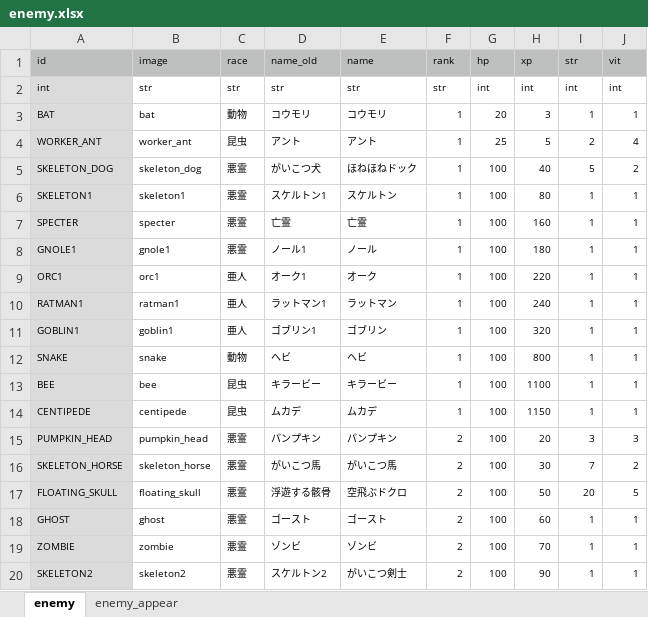
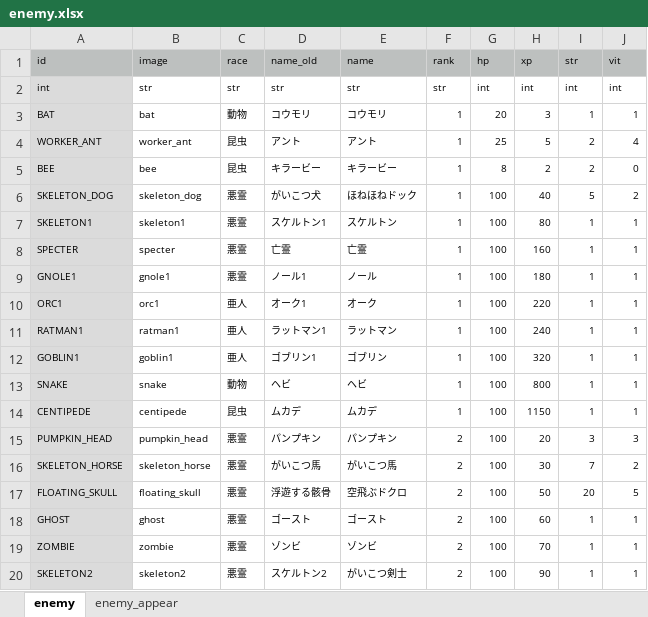
Before and after one commit to syun77/FlixelRL, an Excel workbook: docs/enemy.xlsx, sheet enemy, drawn as a sheet; only a part is shown; values as stored, in another font and other column widths than the file's, no borders; removed rows and columns are numbered as before the commit, all else as after; the diff names each change by its address in the sheet, - before the commit and + after, or states it on an @@ line.

```diff
--- a/docs/enemy.xlsx (sheet enemy)
+++ b/docs/enemy.xlsx (sheet enemy)
+row 5: BEE | bee | 昆虫 | キラービー | キラービー | 1 | 8 | 2 | 2 | 0
-row 13: BEE | bee | 昆虫 | キラービー | キラービー | 1 | 100 | 1100 | 1 | 1
```
Also changed, not shown: sheet enemy_appear, 6 other files.
